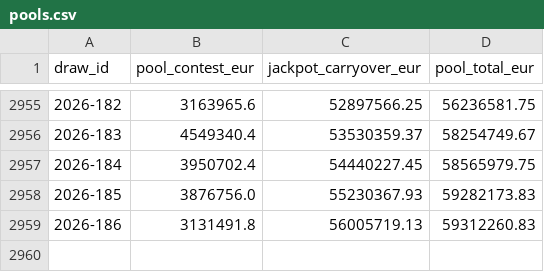
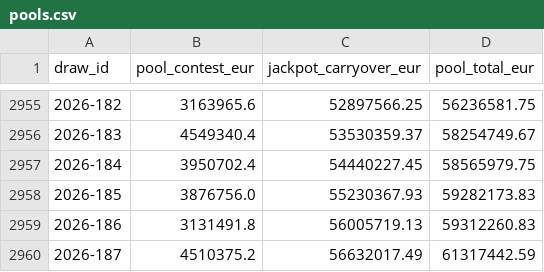
Before and after one commit to federicodiluca/la-scimmia-vince, a CSV file: data/superenalotto/pools.csv, drawn as a sheet; only a part is shown, gaps mark what is left out; the diff names each change by its address in the sheet, - before the commit and + after, or states it on an @@ line.

```diff
--- a/data/superenalotto/pools.csv
+++ b/data/superenalotto/pools.csv
+row 2960: 2026-187 | 4510375.2 | 56632017.49 | 61317442.59
```
Also changed, not shown: data/superenalotto/draws.csv, 1 other file.
